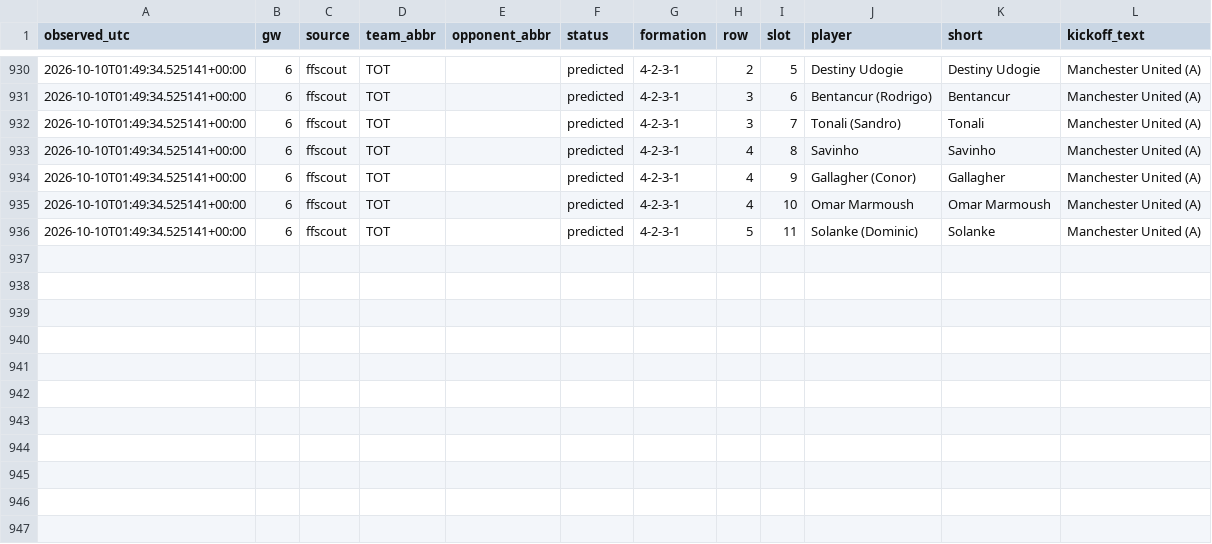
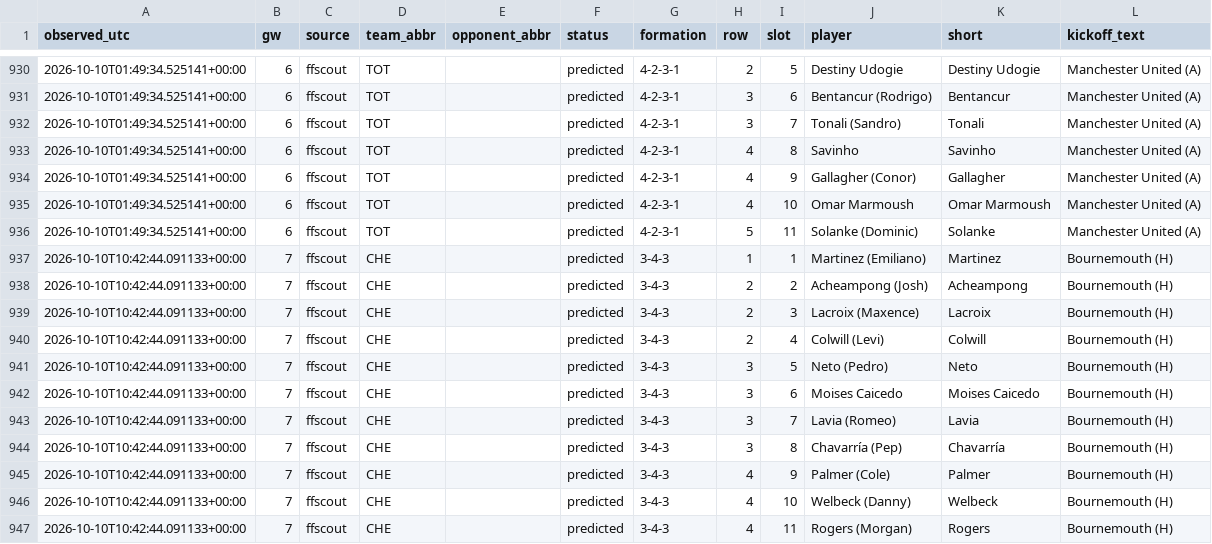
Before and after one commit to KoalaaDev/OpenFPL, a CSV file: data/collected/lineups_ffscout/2026-27.csv, drawn as a sheet; only a part is shown, gaps mark what is left out.

```diff
--- a/data/collected/lineups_ffscout/2026-27.csv
+++ b/data/collected/lineups_ffscout/2026-27.csv
@@ -936 +936,12 @@ observed_utc,gw,source,team_abbr,opponent_abbr,status,formation,row,slot,player,
 2026-10-10T01:49:34.525141+00:00,6,ffscout,TOT,,predicted,4-2-3-1,5,11,Solanke (Dominic),Solanke,Manchester United (A)
+2026-10-10T10:42:44.091133+00:00,7,ffscout,CHE,,predicted,3-4-3,1,1,Martinez (Emiliano),Martinez,Bournemouth (H)
+2026-10-10T10:42:44.091133+00:00,7,ffscout,CHE,,predicted,3-4-3,2,2,Acheampong (Josh),Acheampong,Bournemouth (H)
+2026-10-10T10:42:44.091133+00:00,7,ffscout,CHE,,predicted,3-4-3,2,3,Lacroix (Maxence),Lacroix,Bournemouth (H)
+2026-10-10T10:42:44.091133+00:00,7,ffscout,CHE,,predicted,3-4-3,2,4,Colwill (Levi),Colwill,Bournemouth (H)
+2026-10-10T10:42:44.091133+00:00,7,ffscout,CHE,,predicted,3-4-3,3,5,Neto (Pedro),Neto,Bournemouth (H)
+2026-10-10T10:42:44.091133+00:00,7,ffscout,CHE,,predicted,3-4-3,3,6,Moises Caicedo,Moises Caicedo,Bournemouth (H)
+2026-10-10T10:42:44.091133+00:00,7,ffscout,CHE,,predicted,3-4-3,3,7,Lavia (Romeo),Lavia,Bournemouth (H)
+2026-10-10T10:42:44.091133+00:00,7,ffscout,CHE,,predicted,3-4-3,3,8,Chavarría (Pep),Chavarría,Bournemouth (H)
+2026-10-10T10:42:44.091133+00:00,7,ffscout,CHE,,predicted,3-4-3,4,9,Palmer (Cole),Palmer,Bournemouth (H)
+2026-10-10T10:42:44.091133+00:00,7,ffscout,CHE,,predicted,3-4-3,4,10,Welbeck (Danny),Welbeck,Bournemouth (H)
+2026-10-10T10:42:44.091133+00:00,7,ffscout,CHE,,predicted,3-4-3,4,11,Rogers (Morgan),Rogers,Bournemouth (H)
```
Also changed, not shown: data/collected/lineups/2026-27.csv, 6 other files.
